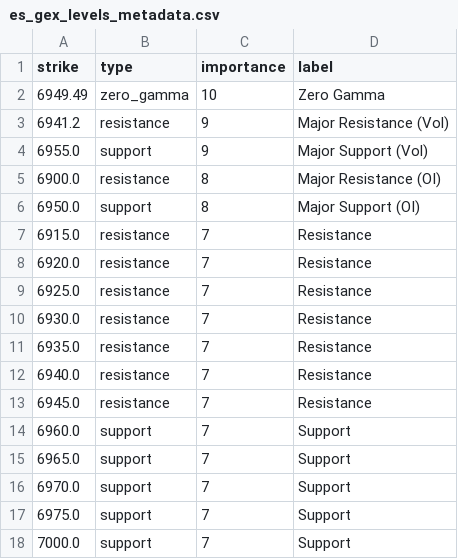
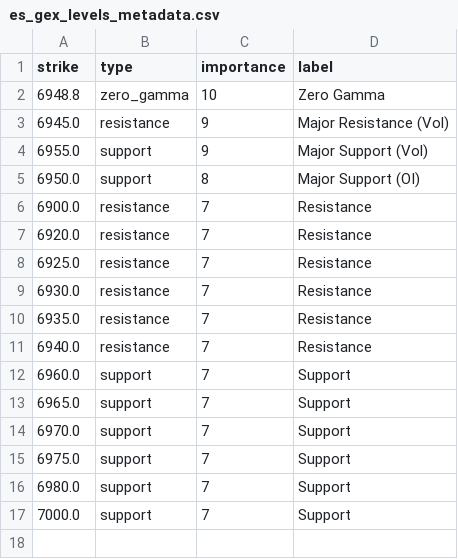
Before and after one commit to enzocosson/seed_enzocosson_gex, a CSV file: es_gex_levels_metadata.csv, drawn as a sheet.

```diff
--- a/es_gex_levels_metadata.csv
+++ b/es_gex_levels_metadata.csv
@@ -1,8 +1,7 @@
 strike,type,importance,label
-6949.49,zero_gamma,10,Zero Gamma
-6941.2,resistance,9,Major Resistance (Vol)
+6948.8,zero_gamma,10,Zero Gamma
+6945.0,resistance,9,Major Resistance (Vol)
 6955.0,support,9,Major Support (Vol)
-6900.0,resistance,8,Major Resistance (OI)
 6950.0,support,8,Major Support (OI)
-6915.0,resistance,7,Resistance
+6900.0,resistance,7,Resistance
 6920.0,resistance,7,Resistance
@@ -12,3 +11,2 @@ strike,type,importance,label
 6940.0,resistance,7,Resistance
-6945.0,resistance,7,Resistance
 6960.0,support,7,Support
@@ -17,2 +15,3 @@ strike,type,importance,label
 6975.0,support,7,Support
+6980.0,support,7,Support
 7000.0,support,7,Support
```
Also changed, not shown: es_gex_levels.csv, nq_gex_levels.csv, 2 other files.
